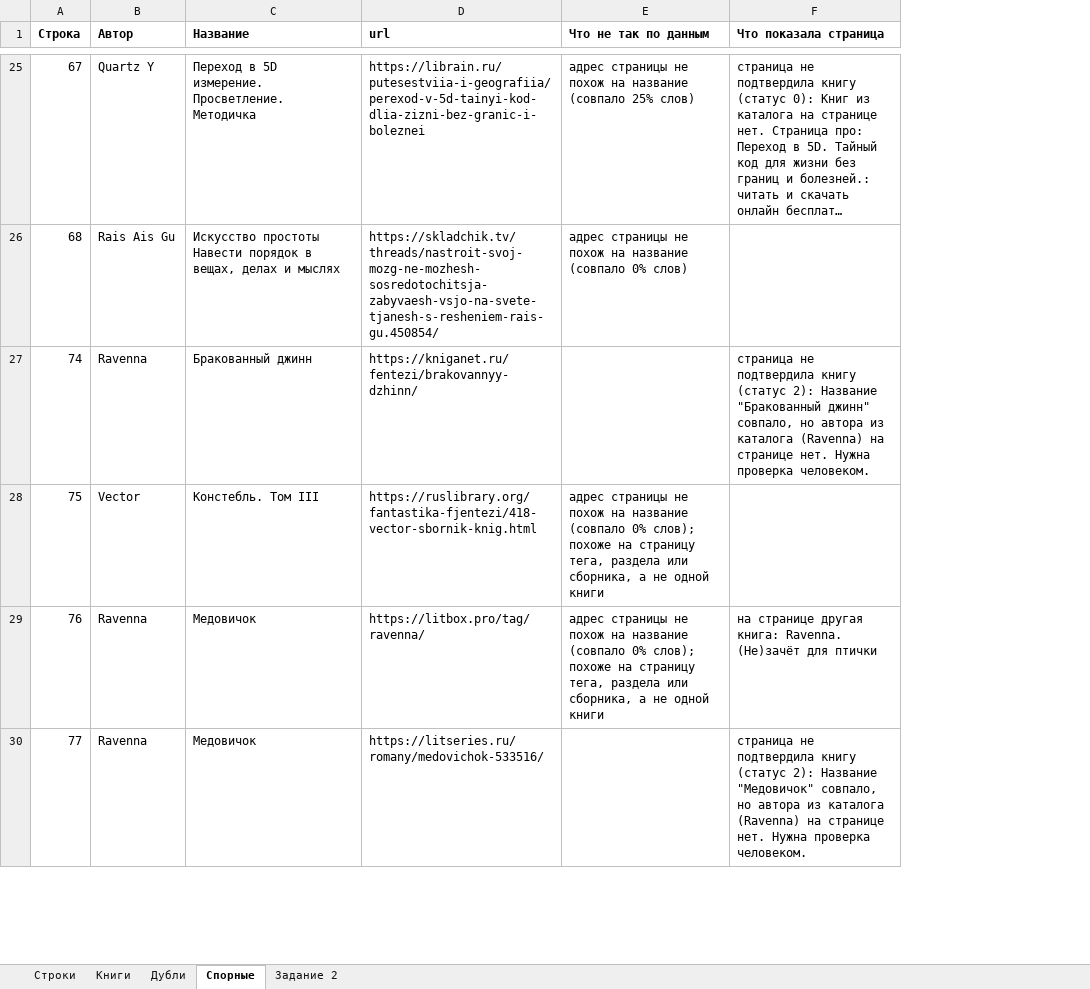
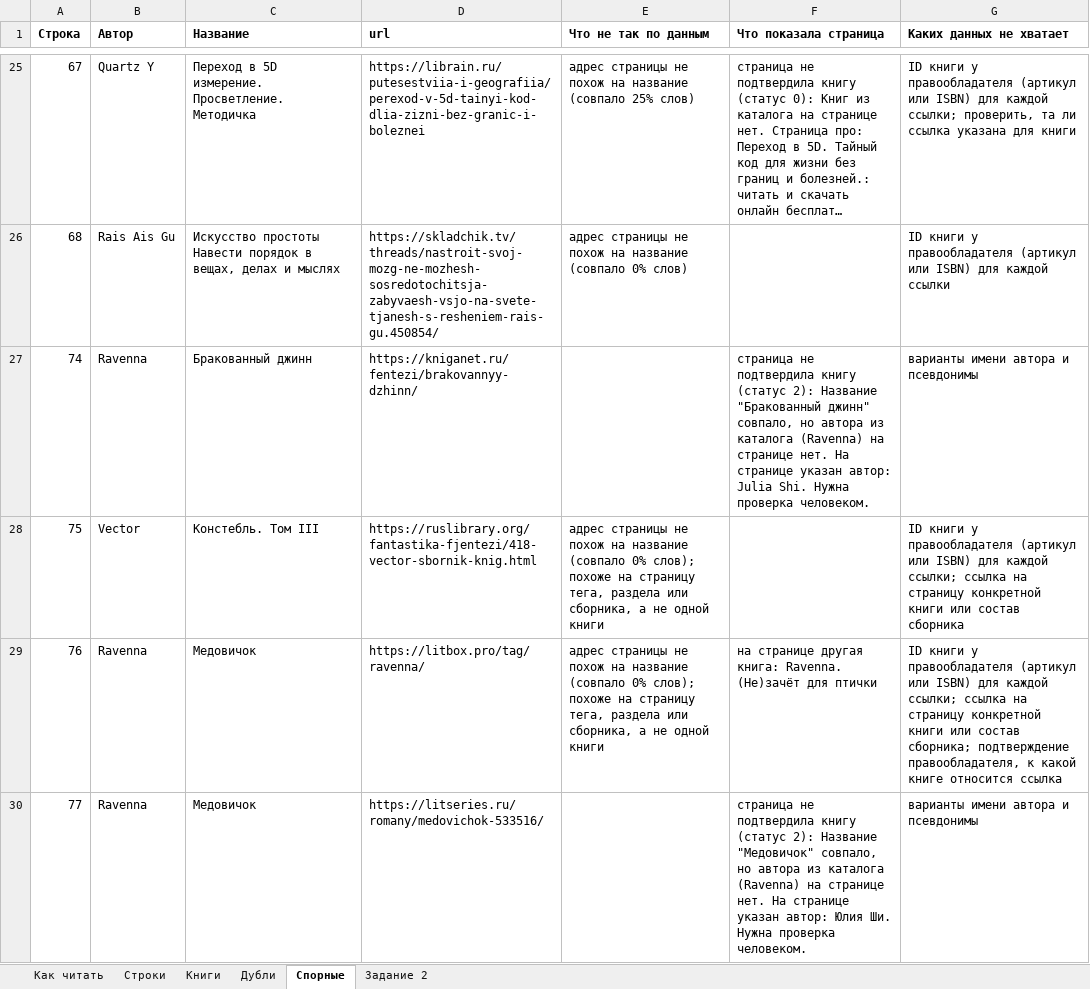
Before and after one commit to rioboyara/books-monitoring, an Excel workbook: out/result.xlsx, sheet Спорные, drawn as a sheet; only a part is shown, gaps mark what is left out; long unchanged cells end in …; values as stored, in another font and other column widths than the file's, no borders; the diff covers the shown part only; the diff names each change by its address in the sheet, - before the commit and + after, or states it on an @@ line.

Commit message:
Результат по цепочке из задания и обработка таблицы с новыми строками
Проверка ссылок отдаёт статус страницы, извлечённые данные (заголовок, автор на странице, тип, признаки),
совпадение с каталогом, статус и причину. В таблице на листе "Спорные" добавлена колонка
"Каких данных не хватает", добавлен лист "Как читать". Страница /table принимает свою версию
таблицы и возвращает обработанную, ID известных книг сохраняются.

```diff
--- a/out/result.xlsx (sheet Спорные)
+++ b/out/result.xlsx (sheet Спорные)
+sheet tab: Как читать
+column G (Каких данных не хватает), rows 25-30: ID книги у правообладателя (артикул или ISBN) для каждой ссылки; проверить, та ли ссылка указана для книги | ID книги у правообладателя (артикул или ISBN) для каждой ссылки | варианты имени автора и псевдонимы | ID книги у правообладателя (артикул или ISBN) для каждой ссылки; ссылка на страницу конкретной книги или состав сборника | ID книги у правообладателя (артикул или ISBN) для каждой ссылки; ссылка на страницу конкретной книги или состав сборника; подтверждение правообладателя, к какой книге относится ссылка | варианты имени автора и псевдонимы
-F27 (Что показала страница): …странице нет. Нужна проверка…
+F27 (Что показала страница): …странице нет. На странице указан автор: Julia Shi. Нужна проверка…
-F30 (Что показала страница): …странице нет. Нужна проверка…
+F30 (Что показала страница): …странице нет. На странице указан автор: Юлия Ши. Нужна проверка…
```
Also changed, not shown: 7 edited cells elsewhere in this sheet, sheet Задание 2, sheet Строки, 9 other files.
